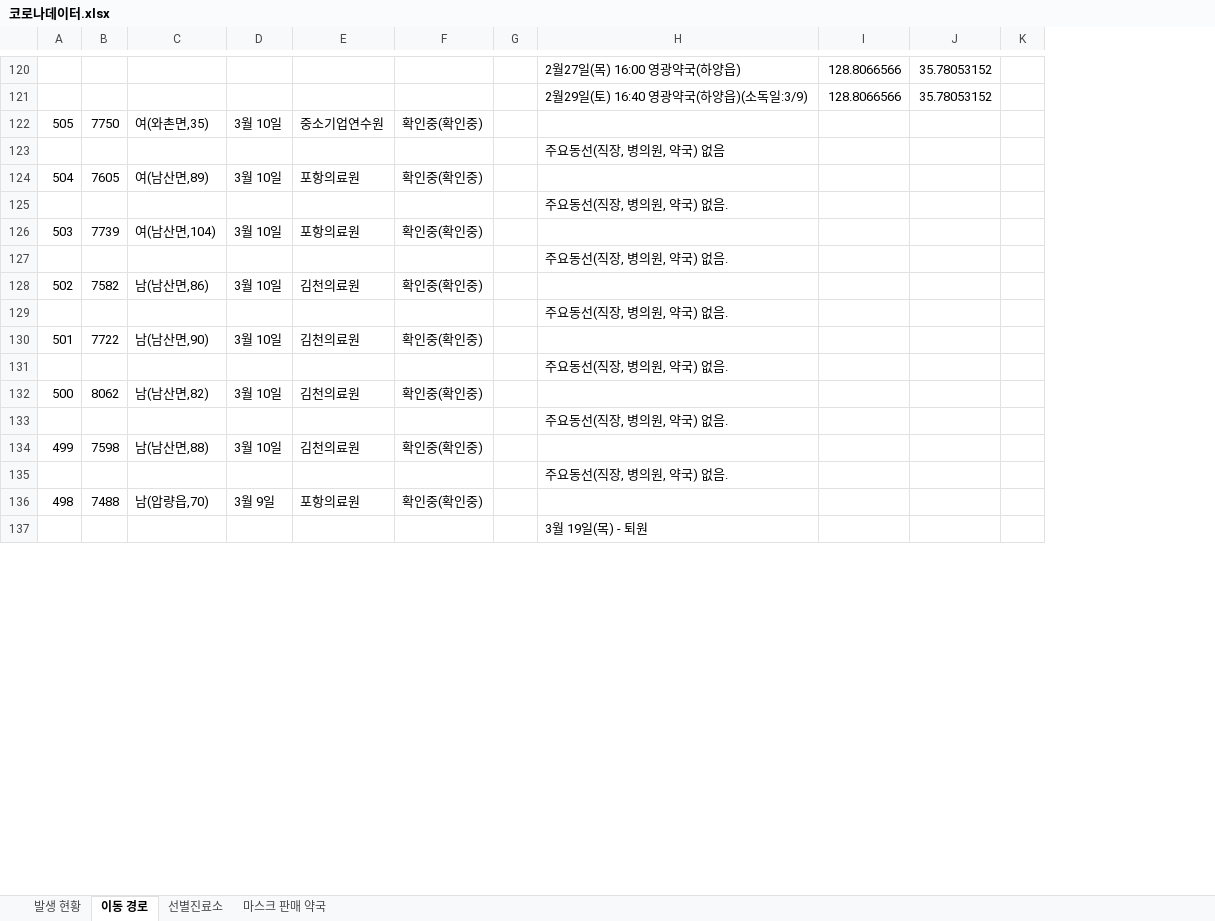
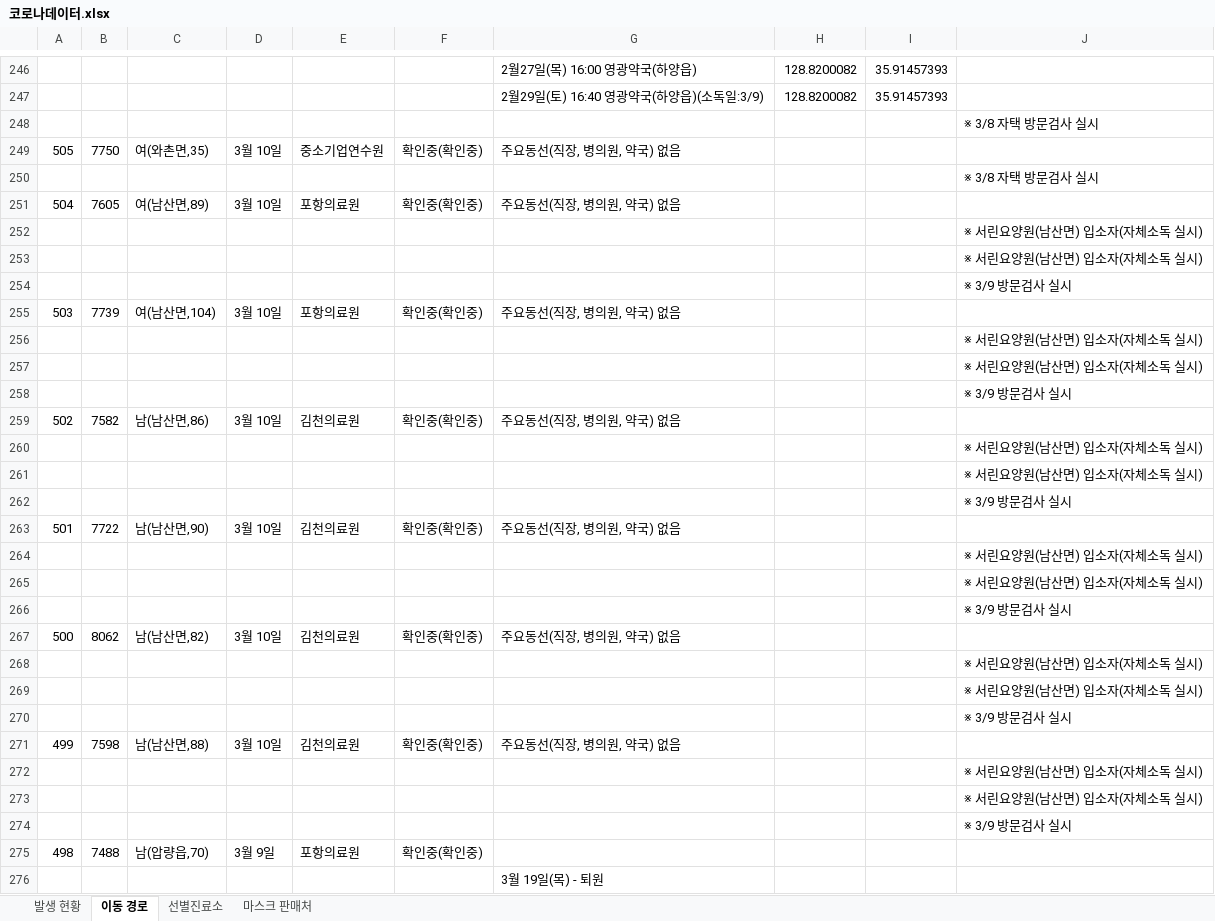
Before and after one commit to op06072/Covid19GyeongsanInfoCrawler, an Excel workbook: 코로나데이터.xlsx, sheet 이동 경로, drawn as a sheet; only a part is shown, gaps mark what is left out; values as stored, in another font and other column widths than the file's, no borders; removed rows and columns are numbered as before the commit, all else as after; the diff covers the shown part only; the diff names each change by its address in the sheet, - before the commit and + after, or states it on an @@ line.

```diff
--- a/코로나데이터.xlsx (sheet 이동 경로)
+++ b/코로나데이터.xlsx (sheet 이동 경로)
-sheet tab: 마스크 판매 약국
+sheet tab: 마스크 판매처
-column G, empty
-column I, rows 120-121: 128.8066566 | 128.8066566
-column J, rows 120-121: 35.78053152 | 35.78053152
-column K, empty
+column H, rows 246-247: 128.8200082 | 128.8200082
+column I, rows 246-247: 35.91457393 | 35.91457393
+column J, rows 250-252: ※ 3/8 자택 방문검사 실시 |  | ※ 서린요양원(남산면) 입소자(자체소독 실시); row 256: ※ 서린요양원(남산면) 입소자(자체소독 실시); row 260: ※ 서린요양원(남산면) 입소자(자체소독 실시); row 264: ※ 서린요양원(남산면) 입소자(자체소독 실시); row 268: ※ 서린요양원(남산면) 입소자(자체소독 실시); row 272: ※ 서린요양원(남산면) 입소자(자체소독 실시)
+row 248:  |  |  |  |  |  |  |  |  | ※ 3/8 자택 방문검사 실시
-G249: (empty)
+G249: 주요동선(직장, 병의원, 약국) 없음
-G250: 주요동선(직장, 병의원, 약국) 없음
+G250: (empty)
-G251: (empty)
+G251: 주요동선(직장, 병의원, 약국) 없음
-G252: 주요동선(직장, 병의원, 약국) 없음.
+G252: (empty)
+row 253:  |  |  |  |  |  |  |  |  | ※ 서린요양원(남산면) 입소자(자체소독 실시)
+row 254:  |  |  |  |  |  |  |  |  | ※ 3/9 방문검사 실시
-G255: (empty)
+G255: 주요동선(직장, 병의원, 약국) 없음
-G256: 주요동선(직장, 병의원, 약국) 없음.
+G256: (empty)
+row 257:  |  |  |  |  |  |  |  |  | ※ 서린요양원(남산면) 입소자(자체소독 실시)
+row 258:  |  |  |  |  |  |  |  |  | ※ 3/9 방문검사 실시
-G259: (empty)
+G259: 주요동선(직장, 병의원, 약국) 없음
-G260: 주요동선(직장, 병의원, 약국) 없음.
+G260: (empty)
+row 261:  |  |  |  |  |  |  |  |  | ※ 서린요양원(남산면) 입소자(자체소독 실시)
+row 262:  |  |  |  |  |  |  |  |  | ※ 3/9 방문검사 실시
-G263: (empty)
+G263: 주요동선(직장, 병의원, 약국) 없음
-G264: 주요동선(직장, 병의원, 약국) 없음.
+G264: (empty)
+row 265:  |  |  |  |  |  |  |  |  | ※ 서린요양원(남산면) 입소자(자체소독 실시)
+row 266:  |  |  |  |  |  |  |  |  | ※ 3/9 방문검사 실시
-G267: (empty)
+G267: 주요동선(직장, 병의원, 약국) 없음
-G268: 주요동선(직장, 병의원, 약국) 없음.
+G268: (empty)
+row 269:  |  |  |  |  |  |  |  |  | ※ 서린요양원(남산면) 입소자(자체소독 실시)
+row 270:  |  |  |  |  |  |  |  |  | ※ 3/9 방문검사 실시
-G271: (empty)
+G271: 주요동선(직장, 병의원, 약국) 없음
-G272: 주요동선(직장, 병의원, 약국) 없음.
+G272: (empty)
+row 273:  |  |  |  |  |  |  |  |  | ※ 서린요양원(남산면) 입소자(자체소독 실시)
+row 274:  |  |  |  |  |  |  |  |  | ※ 3/9 방문검사 실시
```
Also changed, not shown: 146 added rows, 64 removed rows, 38 moved rows and 308 edited cells elsewhere in this sheet, sheet 발생 현황, sheet 선별진료소, 2 other files.
